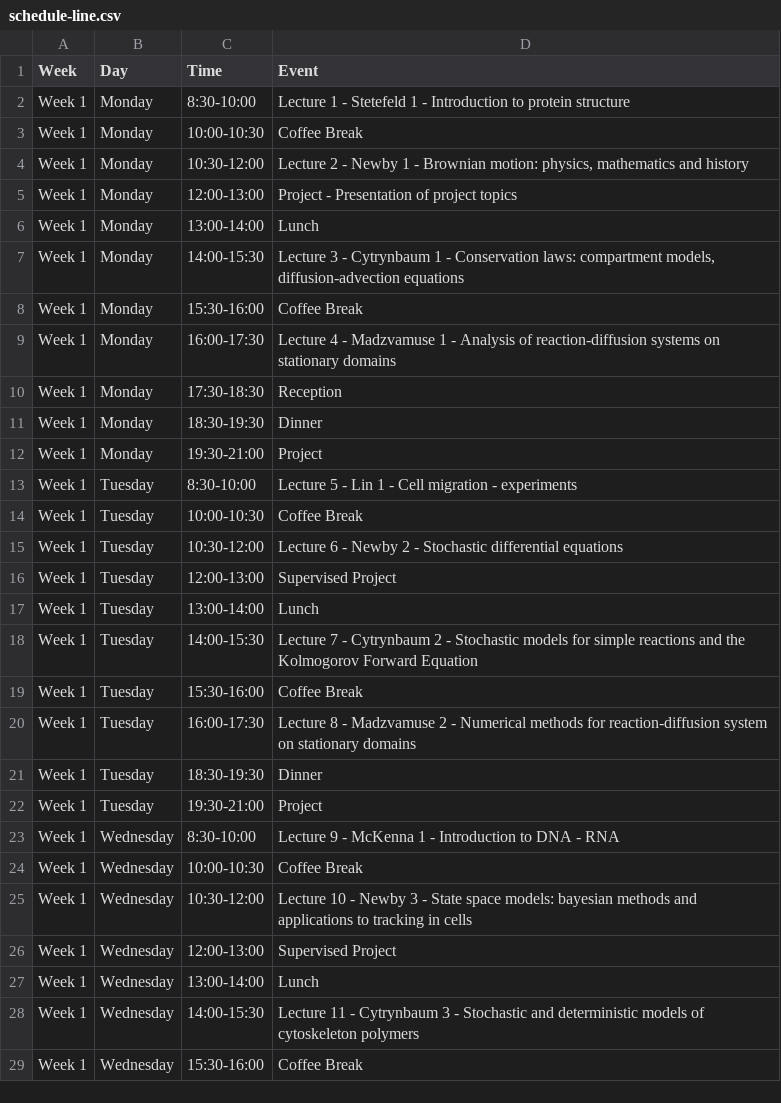
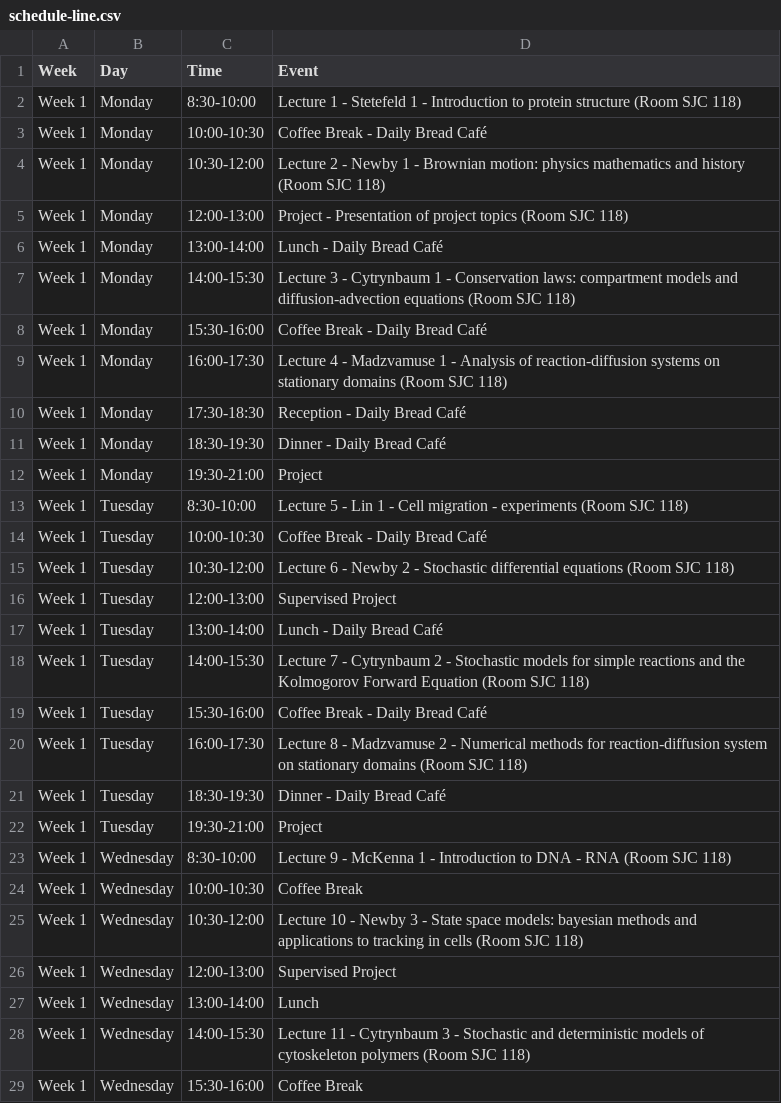
Before and after one commit to julien-arino/3MC-PIMS-ICMS-Winnipeg-2025, a CSV file: _data/schedule-line.csv, drawn as a sheet; only a part is shown; the diff covers the shown part only.

Commit message:
Update schedule-line.csv

```diff
--- a/_data/schedule-line.csv
+++ b/_data/schedule-line.csv
@@ -1,29 +1,29 @@
 Week,Day,Time,Event
-Week 1,Monday,8:30-10:00,Lecture 1 - Stetefeld 1 - Introduction to protein structure
-Week 1,Monday,10:00-10:30,Coffee Break
-Week 1,Monday,10:30-12:00,"Lecture 2 - Newby 1 - Brownian motion: physics, mathematics and history"
-Week 1,Monday,12:00-13:00,Project - Presentation of project topics
-Week 1,Monday,13:00-14:00,Lunch
-Week 1,Monday,14:00-15:30,"Lecture 3 - Cytrynbaum 1 - Conservation laws: compartment models, diffusion-advection equations"
-Week 1,Monday,15:30-16:00,Coffee Break
-Week 1,Monday,16:00-17:30,Lecture 4 - Madzvamuse 1 - Analysis of reaction-diffusion systems on stationary domains
-Week 1,Monday,17:30-18:30,Reception
-Week 1,Monday,18:30-19:30,Dinner
+Week 1,Monday,8:30-10:00,Lecture 1 - Stetefeld 1 - Introduction to protein structure (Room SJC 118)
+Week 1,Monday,10:00-10:30,Coffee Break - Daily Bread Café
+Week 1,Monday,10:30-12:00,Lecture 2 - Newby 1 - Brownian motion: physics mathematics and history (Room SJC 118)
+Week 1,Monday,12:00-13:00,Project - Presentation of project topics (Room SJC 118)
+Week 1,Monday,13:00-14:00,Lunch - Daily Bread Café
+Week 1,Monday,14:00-15:30,Lecture 3 - Cytrynbaum 1 - Conservation laws: compartment models and diffusion-advection equations (Room SJC 118)
+Week 1,Monday,15:30-16:00,Coffee Break - Daily Bread Café
+Week 1,Monday,16:00-17:30,Lecture 4 - Madzvamuse 1 - Analysis of reaction-diffusion systems on stationary domains (Room SJC 118)
+Week 1,Monday,17:30-18:30,Reception - Daily Bread Café
+Week 1,Monday,18:30-19:30,Dinner - Daily Bread Café
 Week 1,Monday,19:30-21:00,Project
-Week 1,Tuesday,8:30-10:00,Lecture 5 - Lin 1 - Cell migration - experiments
-Week 1,Tuesday,10:00-10:30,Coffee Break
-Week 1,Tuesday,10:30-12:00,Lecture 6 - Newby 2 - Stochastic differential equations
+Week 1,Tuesday,8:30-10:00,Lecture 5 - Lin 1 - Cell migration - experiments (Room SJC 118)
+Week 1,Tuesday,10:00-10:30,Coffee Break - Daily Bread Café
+Week 1,Tuesday,10:30-12:00,Lecture 6 - Newby 2 - Stochastic differential equations (Room SJC 118)
 Week 1,Tuesday,12:00-13:00,Supervised Project
-Week 1,Tuesday,13:00-14:00,Lunch
-Week 1,Tuesday,14:00-15:30,Lecture 7 - Cytrynbaum 2 - Stochastic models for simple reactions and the Kolmogorov Forward Equation
-Week 1,Tuesday,15:30-16:00,Coffee Break
-Week 1,Tuesday,16:00-17:30,Lecture 8 - Madzvamuse 2 - Numerical methods for reaction-diffusion system on stationary domains
-Week 1,Tuesday,18:30-19:30,Dinner
+Week 1,Tuesday,13:00-14:00,Lunch - Daily Bread Café
+Week 1,Tuesday,14:00-15:30,Lecture 7 - Cytrynbaum 2 - Stochastic models for simple reactions and the Kolmogorov Forward Equation (Room SJC 118)
+Week 1,Tuesday,15:30-16:00,Coffee Break - Daily Bread Café
+Week 1,Tuesday,16:00-17:30,Lecture 8 - Madzvamuse 2 - Numerical methods for reaction-diffusion system on stationary domains (Room SJC 118)
+Week 1,Tuesday,18:30-19:30,Dinner - Daily Bread Café
 Week 1,Tuesday,19:30-21:00,Project
-Week 1,Wednesday,8:30-10:00,Lecture 9 - McKenna 1 - Introduction to DNA - RNA
+Week 1,Wednesday,8:30-10:00,Lecture 9 - McKenna 1 - Introduction to DNA - RNA (Room SJC 118)
 Week 1,Wednesday,10:00-10:30,Coffee Break
-Week 1,Wednesday,10:30-12:00,Lecture 10 - Newby 3 - State space models: bayesian methods and applications to tracking in cells
+Week 1,Wednesday,10:30-12:00,Lecture 10 - Newby 3 - State space models: bayesian methods and applications to tracking in cells (Room SJC 118)
 Week 1,Wednesday,12:00-13:00,Supervised Project
 Week 1,Wednesday,13:00-14:00,Lunch
-Week 1,Wednesday,14:00-15:30,Lecture 11 - Cytrynbaum 3 - Stochastic and deterministic models of cytoskeleton polymers
+Week 1,Wednesday,14:00-15:30,Lecture 11 - Cytrynbaum 3 - Stochastic and deterministic models of cytoskeleton polymers (Room SJC 118)
 Week 1,Wednesday,15:30-16:00,Coffee Break
```
Also changed, not shown: 44 edited cells elsewhere in this file.
